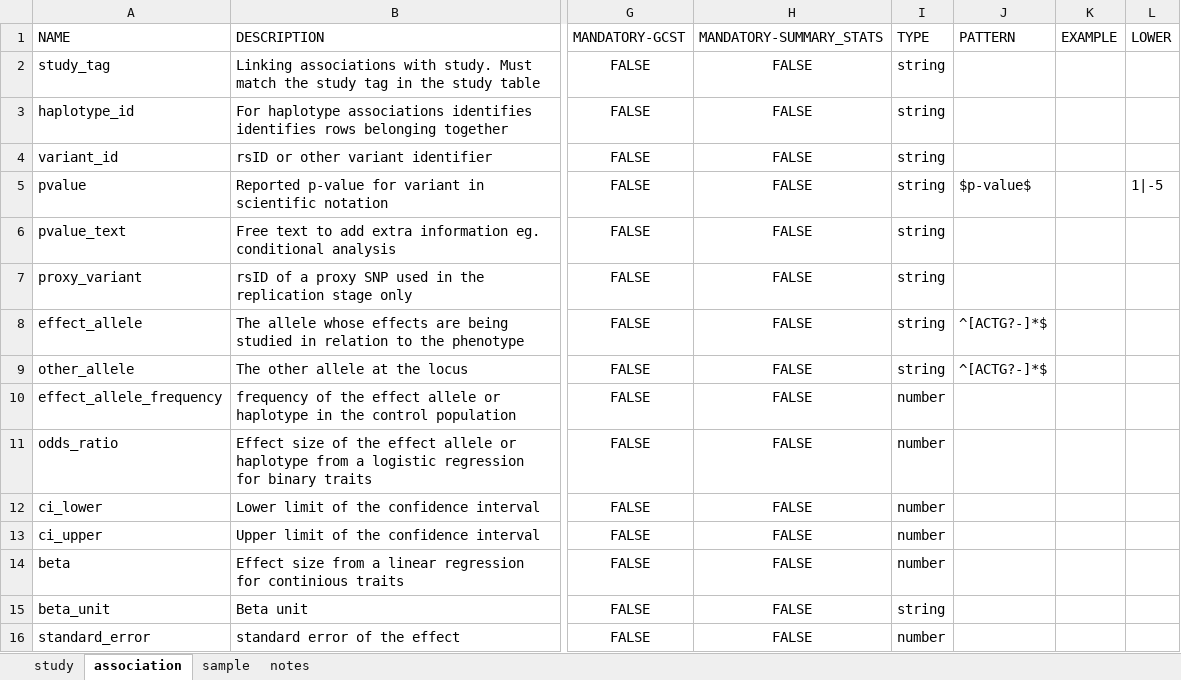
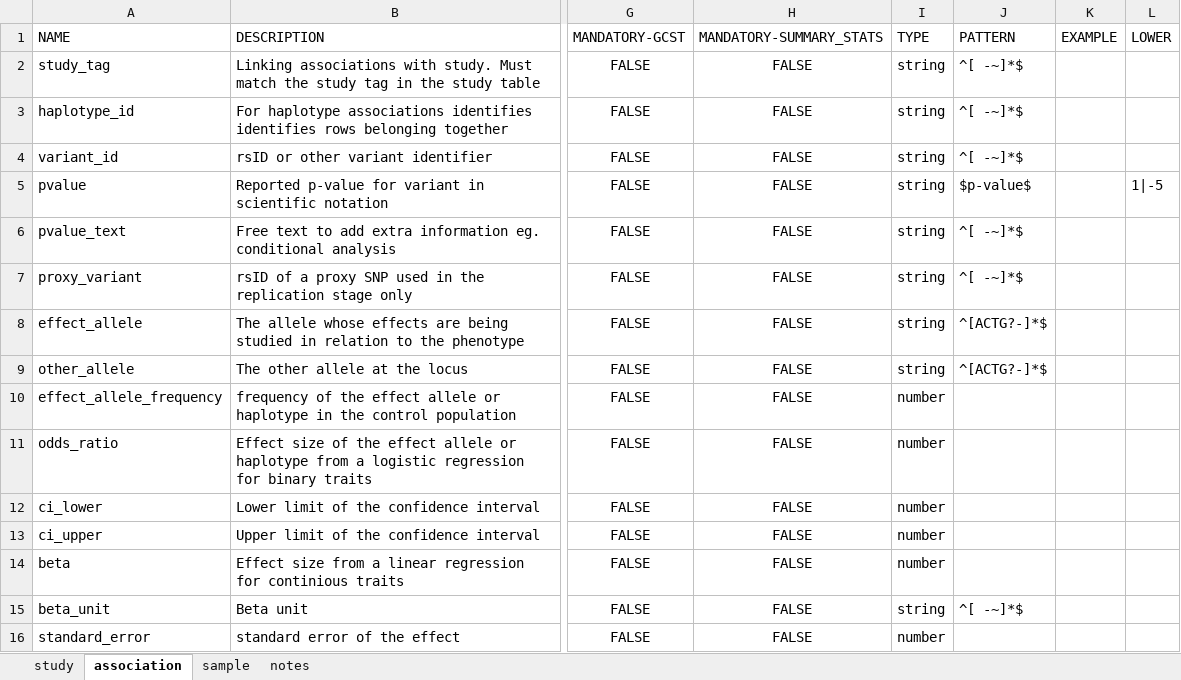
Before and after one commit to EBISPOT/gwas-template-services, an Excel workbook: schema_definitions/template_schema_v1.11.xlsx, sheet association, drawn as a sheet; only a part is shown, gaps mark what is left out; values as stored, in another font and other column widths than the file's, no borders; the diff names each change by its address in the sheet, - before the commit and + after, or states it on an @@ line.

```diff
--- a/schema_definitions/template_schema_v1.11.xlsx (sheet association)
+++ b/schema_definitions/template_schema_v1.11.xlsx (sheet association)
-J2:J4 (PATTERN): (empty)
+J2:J4 (PATTERN): ^[ -~]*$
-J6:J7 (PATTERN): (empty)
+J6:J7 (PATTERN): ^[ -~]*$
-J15 (PATTERN): (empty)
+J15 (PATTERN): ^[ -~]*$
```
Also changed, not shown: sheet study, sheet sample, sheet notes.
